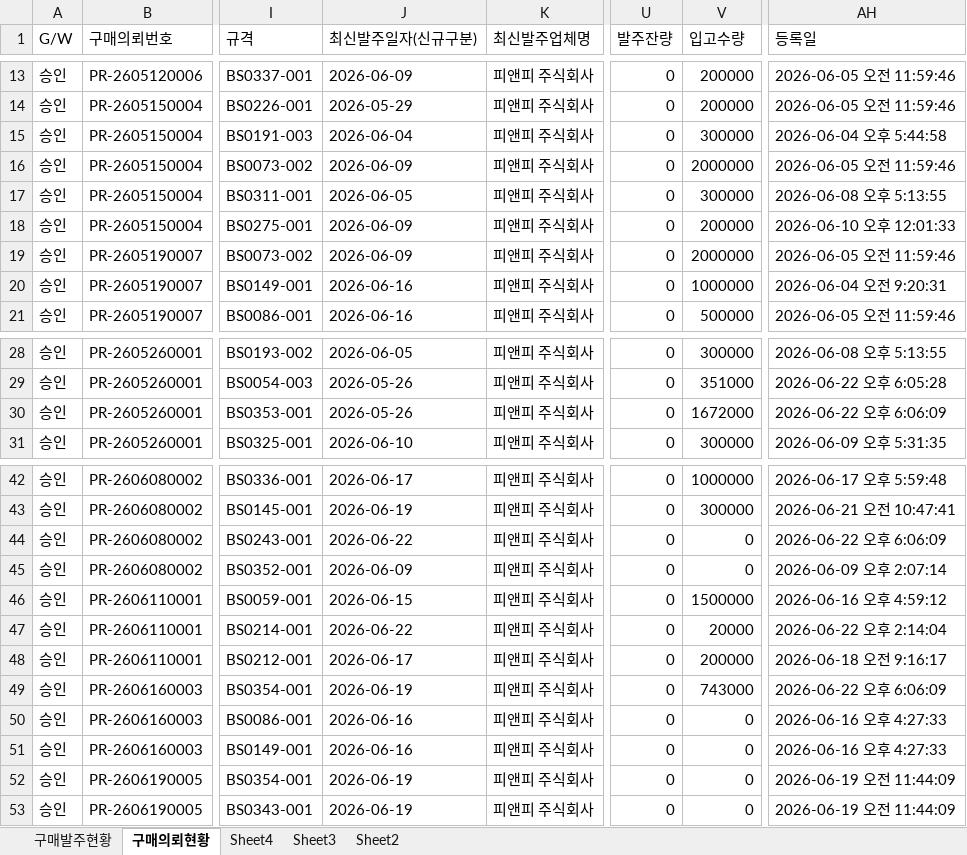
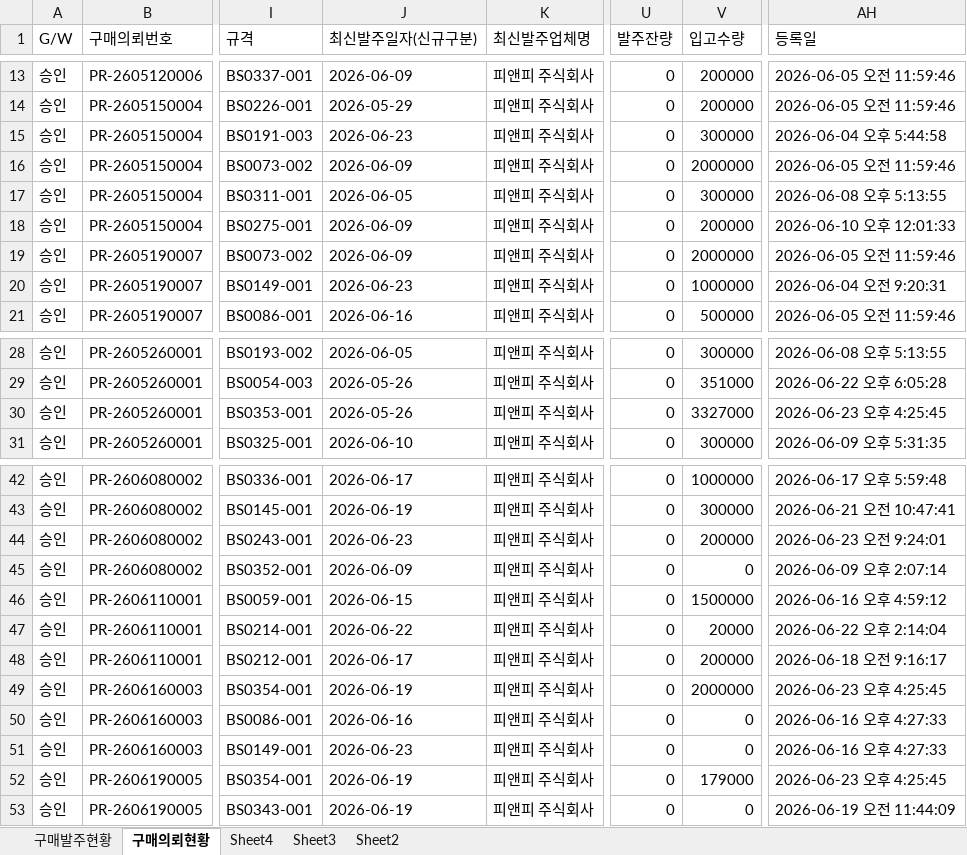
Before and after one commit to 113090ab-creator/INTEROJO, an Excel workbook: 리드지 발주현황.xlsx, sheet 구매의뢰현황, drawn as a sheet; only a part is shown, gaps mark what is left out; values as stored, in another font and other column widths than the file's, no borders; the diff names each change by its address in the sheet, - before the commit and + after, or states it on an @@ line.

```diff
--- a/리드지 발주현황.xlsx (sheet 구매의뢰현황)
+++ b/리드지 발주현황.xlsx (sheet 구매의뢰현황)
-J15 (최신발주일자(신규구분)): 2026-06-04
+J15 (최신발주일자(신규구분)): 2026-06-23
-J20 (최신발주일자(신규구분)): 2026-06-16
+J20 (최신발주일자(신규구분)): 2026-06-23
-V30 (입고수량): 1672000
+V30 (입고수량): 3327000
-AH30 (등록일): 2026-06-22 오후 6:06:09
+AH30 (등록일): 2026-06-23 오후 4:25:45
-J44 (최신발주일자(신규구분)): 2026-06-22
+J44 (최신발주일자(신규구분)): 2026-06-23
-V44 (입고수량): 0
+V44 (입고수량): 200000
-AH44 (등록일): 2026-06-22 오후 6:06:09
+AH44 (등록일): 2026-06-23 오전 9:24:01
-V49 (입고수량): 743000
+V49 (입고수량): 2000000
-AH49 (등록일): 2026-06-22 오후 6:06:09
+AH49 (등록일): 2026-06-23 오후 4:25:45
-J51 (최신발주일자(신규구분)): 2026-06-16
+J51 (최신발주일자(신규구분)): 2026-06-23
-V52 (입고수량): 0
+V52 (입고수량): 179000
-AH52 (등록일): 2026-06-19 오전 11:44:09
+AH52 (등록일): 2026-06-23 오후 4:25:45
```
Also changed, not shown: sheet 구매발주현황, 수요정보(전공정).xlsx, 2 other files.
